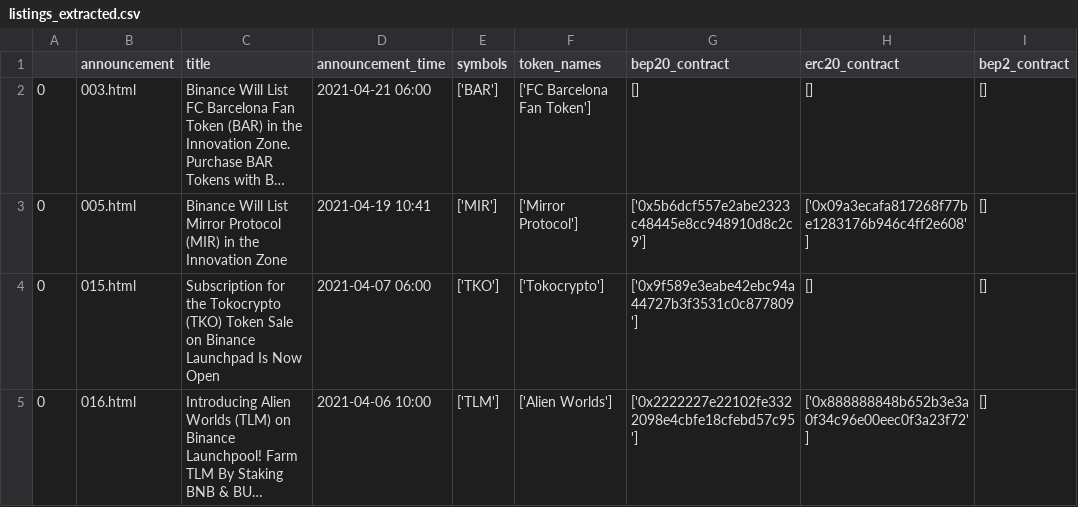
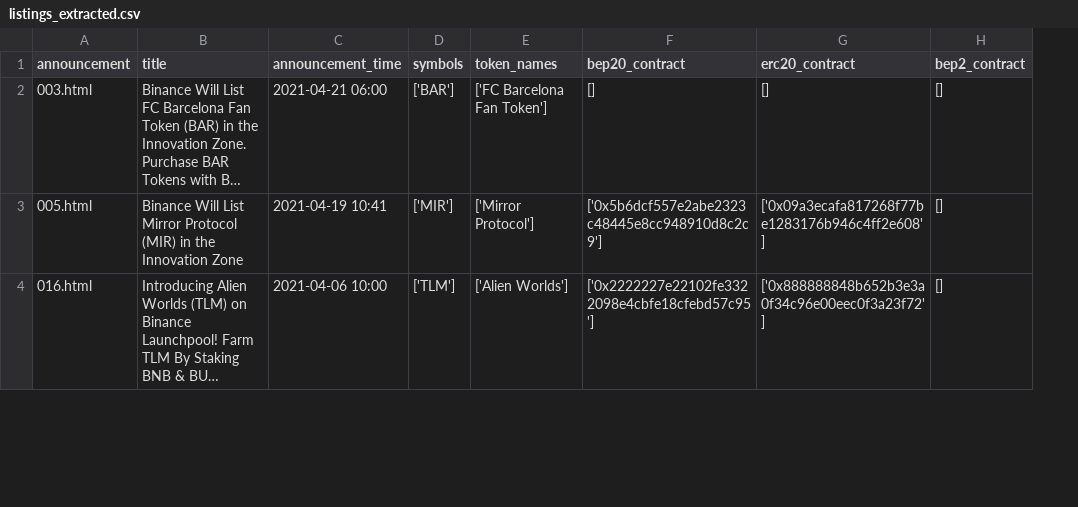
Before and after one commit to fxmarty/binance-listing-announcement-price-analysis, a CSV file: dat/listings_extracted.csv, drawn as a sheet; only a part is shown; long unchanged cells end in …; removed rows and columns are numbered as before the commit, all else as after; the diff covers the shown part only; the diff names each change by its address in the sheet, - before the commit and + after, or states it on an @@ line.

```diff
--- a/dat/listings_extracted.csv
+++ b/dat/listings_extracted.csv
-column A, rows 2-3: 0 | 0; row 5: 0
-row 4: 0 | 015.html | Subscription for the Tokocrypto (TKO) Token Sale on Binance Launchpad Is Now Open | 2021-04-07 06:00 | ['TKO'] | ['Tokocrypto'] | ['0x9f589e3eabe42ebc94a44727b3f3531c0c877809'] | [] | []
```
Also changed, not shown: 1 removed row and 9 edited cells elsewhere in this file, dat/non_listings_extracted.csv, 1 other file.
